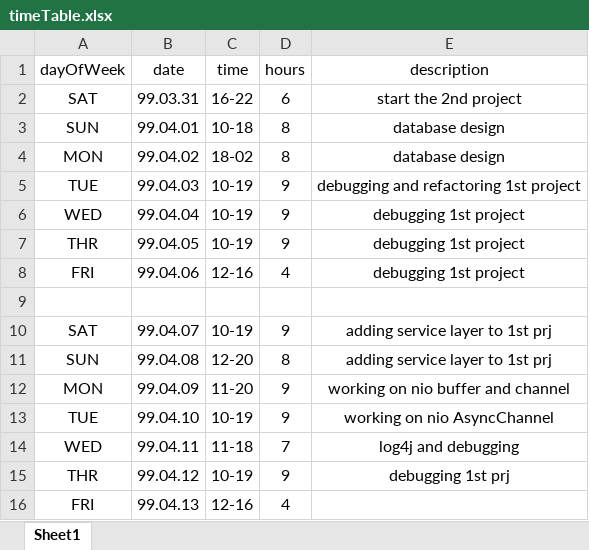
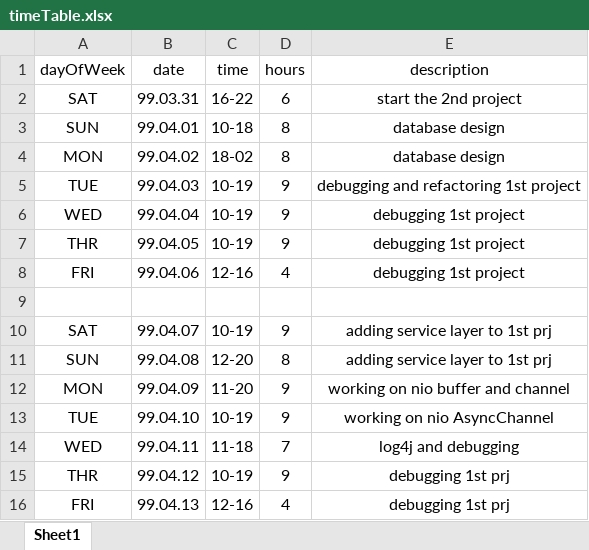
Before and after one commit to aydafardipour1996/SalaryPayment, an Excel workbook: timeTable.xlsx, sheet Sheet1, drawn as a sheet; values as stored, in another font and other column widths than the file's, no borders; the diff names each change by its address in the sheet, - before the commit and + after, or states it on an @@ line.

Commit message:
timeTable update

```diff
--- a/timeTable.xlsx (sheet Sheet1)
+++ b/timeTable.xlsx (sheet Sheet1)
-E16 (description): (empty)
+E16 (description): debugging 1st prj
```
